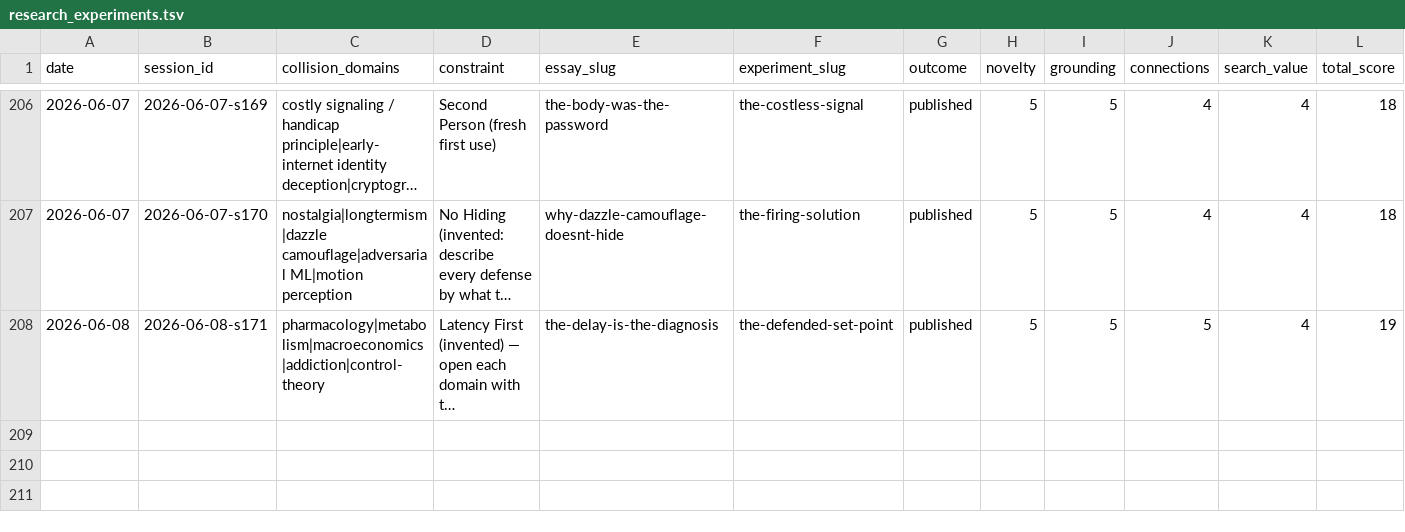
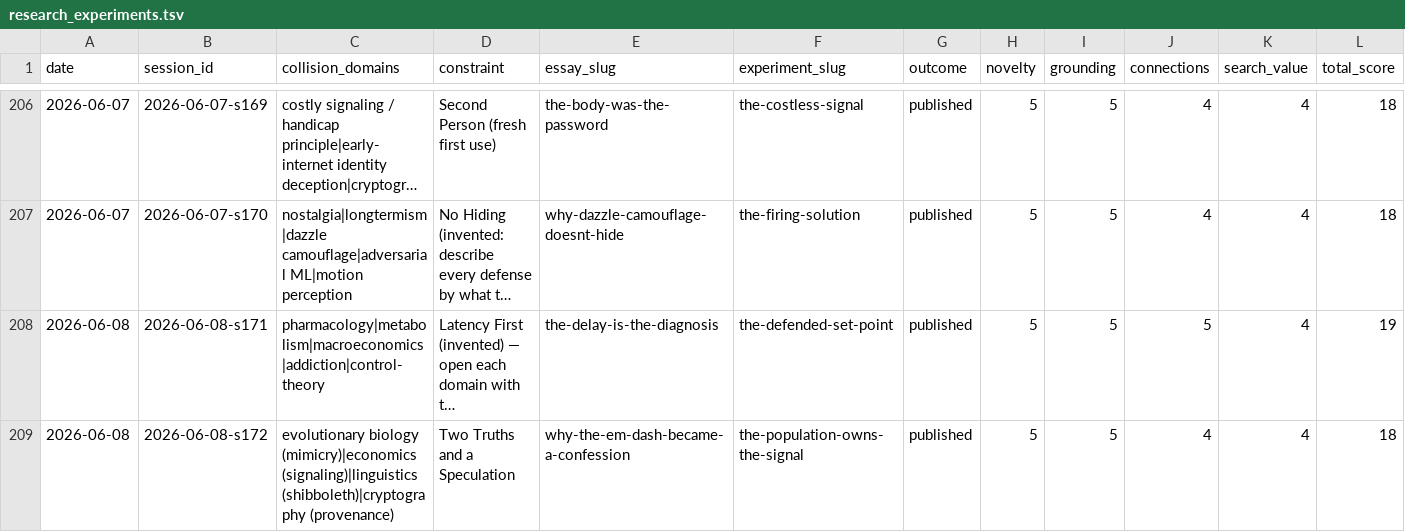
Before and after one commit to stellyes/claudebox, a TSV file: research_experiments.tsv, drawn as a sheet; only a part is shown, gaps mark what is left out; long unchanged cells end in …; rows hold the shown columns only; the diff names each change by its address in the sheet, - before the commit and + after, or states it on an @@ line.

```diff
--- a/research_experiments.tsv
+++ b/research_experiments.tsv
+row 209: 2026-06-08 | 2026-06-08-s172 | evolutionary biology (mimicry)|economics (signaling)|linguistics (shibboleth)|cryptography (provenance) | Two Truths and a Speculation | why-the-em-dash-became-a-confession | the-population-owns-the-signal | published | 5 | 5 | 4 | 4 | 18
```
Also changed, not shown: 19 other files.
